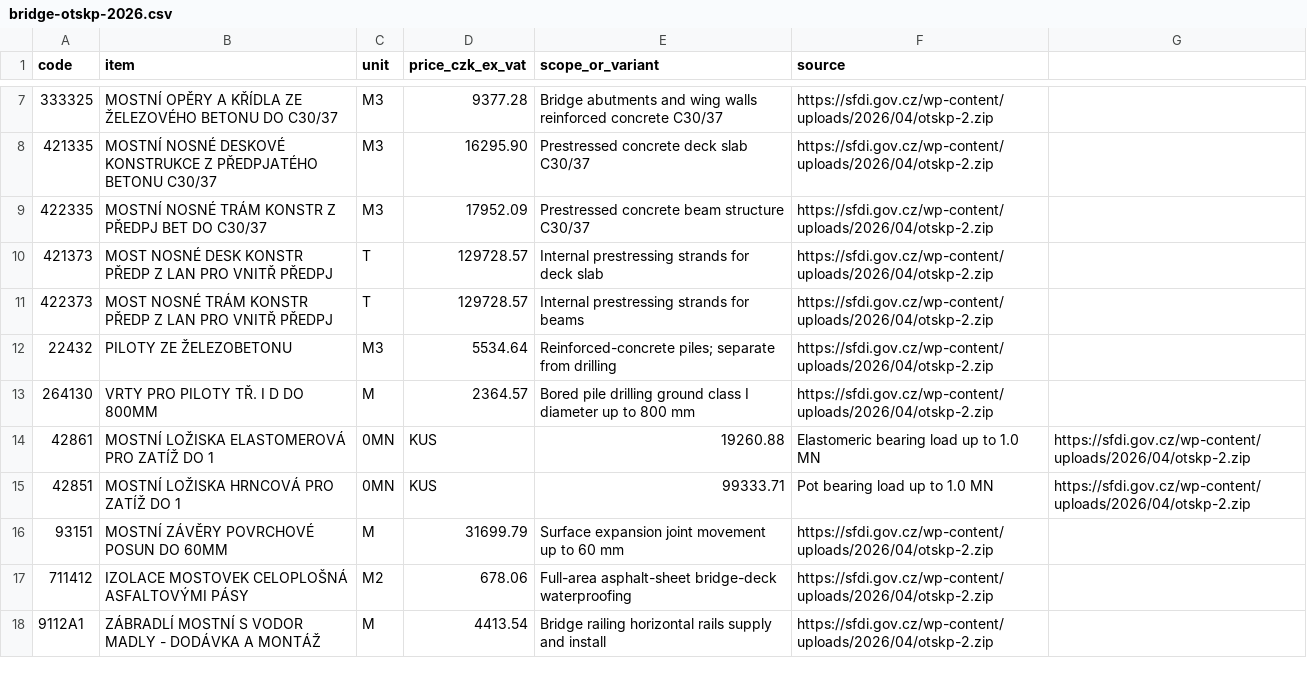
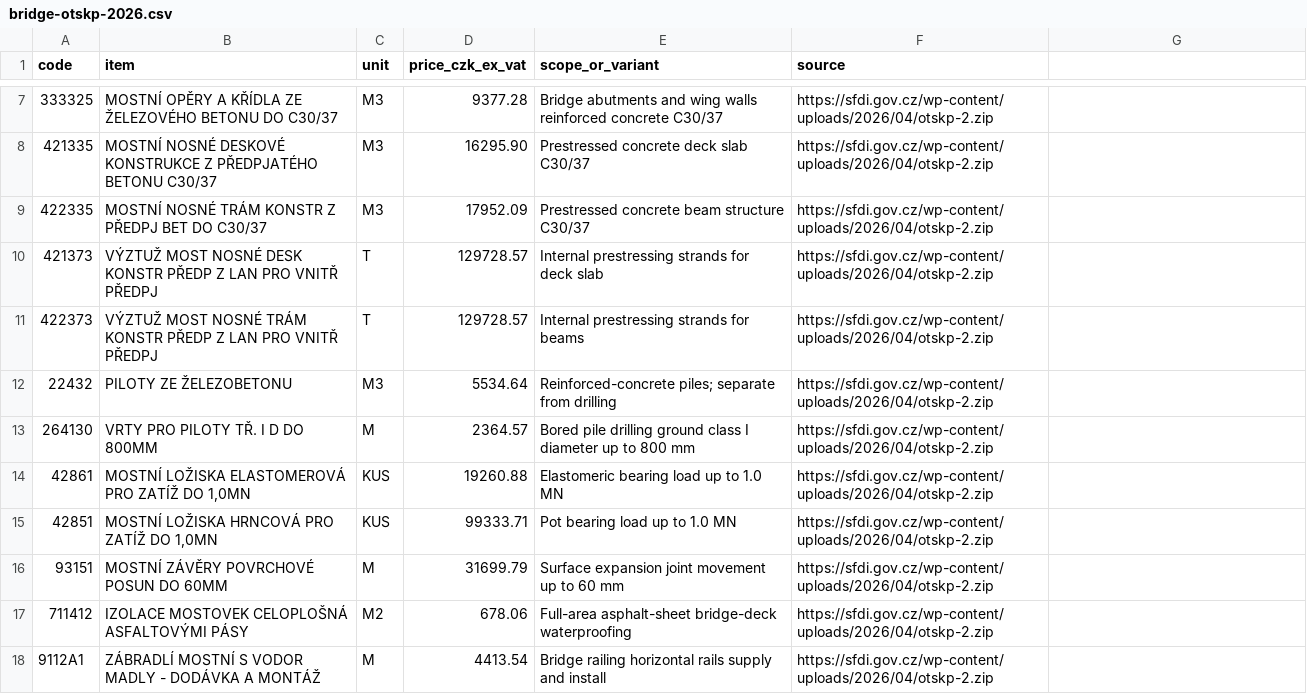
Before and after one commit to pasky/trapla, a CSV file: research/data/bridge-otskp-2026.csv, drawn as a sheet; only a part is shown, gaps mark what is left out.

```diff
--- a/research/data/bridge-otskp-2026.csv
+++ b/research/data/bridge-otskp-2026.csv
@@ -9,8 +9,8 @@ code,item,unit,price_czk_ex_vat,scope_or_variant,source
 422335,MOSTNÍ NOSNÉ TRÁM KONSTR Z PŘEDPJ BET DO C30/37,M3,17952.09,Prestressed concrete beam structure C30/37,https://sfdi.gov.cz/wp-content/uploads/2026/04/otskp-2.zip
-421373,MOST NOSNÉ DESK KONSTR PŘEDP Z LAN PRO VNITŘ PŘEDPJ,T,129728.57,Internal prestressing strands for deck slab,https://sfdi.gov.cz/wp-content/uploads/2026/04/otskp-2.zip
-422373,MOST NOSNÉ TRÁM KONSTR PŘEDP Z LAN PRO VNITŘ PŘEDPJ,T,129728.57,Internal prestressing strands for beams,https://sfdi.gov.cz/wp-content/uploads/2026/04/otskp-2.zip
+421373,VÝZTUŽ MOST NOSNÉ DESK KONSTR PŘEDP Z LAN PRO VNITŘ PŘEDPJ,T,129728.57,Internal prestressing strands for deck slab,https://sfdi.gov.cz/wp-content/uploads/2026/04/otskp-2.zip
+422373,VÝZTUŽ MOST NOSNÉ TRÁM KONSTR PŘEDP Z LAN PRO VNITŘ PŘEDPJ,T,129728.57,Internal prestressing strands for beams,https://sfdi.gov.cz/wp-content/uploads/2026/04/otskp-2.zip
 22432,PILOTY ZE ŽELEZOBETONU,M3,5534.64,Reinforced-concrete piles; separate from drilling,https://sfdi.gov.cz/wp-content/uploads/2026/04/otskp-2.zip
 264130,VRTY PRO PILOTY TŘ. I D DO 800MM,M,2364.57,Bored pile drilling ground class I diameter up to 800 mm,https://sfdi.gov.cz/wp-content/uploads/2026/04/otskp-2.zip
-42861,MOSTNÍ LOŽISKA ELASTOMEROVÁ PRO ZATÍŽ DO 1,0MN,KUS,19260.88,Elastomeric bearing load up to 1.0 MN,https://sfdi.gov.cz/wp-content/uploads/2026/04/otskp-2.zip
-42851,MOSTNÍ LOŽISKA HRNCOVÁ PRO ZATÍŽ DO 1,0MN,KUS,99333.71,Pot bearing load up to 1.0 MN,https://sfdi.gov.cz/wp-content/uploads/2026/04/otskp-2.zip
+42861,"MOSTNÍ LOŽISKA ELASTOMEROVÁ PRO ZATÍŽ DO 1,0MN",KUS,19260.88,Elastomeric bearing load up to 1.0 MN,https://sfdi.gov.cz/wp-content/uploads/2026/04/otskp-2.zip
+42851,"MOSTNÍ LOŽISKA HRNCOVÁ PRO ZATÍŽ DO 1,0MN",KUS,99333.71,Pot bearing load up to 1.0 MN,https://sfdi.gov.cz/wp-content/uploads/2026/04/otskp-2.zip
 93151,MOSTNÍ ZÁVĚRY POVRCHOVÉ POSUN DO 60MM,M,31699.79,Surface expansion joint movement up to 60 mm,https://sfdi.gov.cz/wp-content/uploads/2026/04/otskp-2.zip
```
Also changed, not shown: 6 other files.
